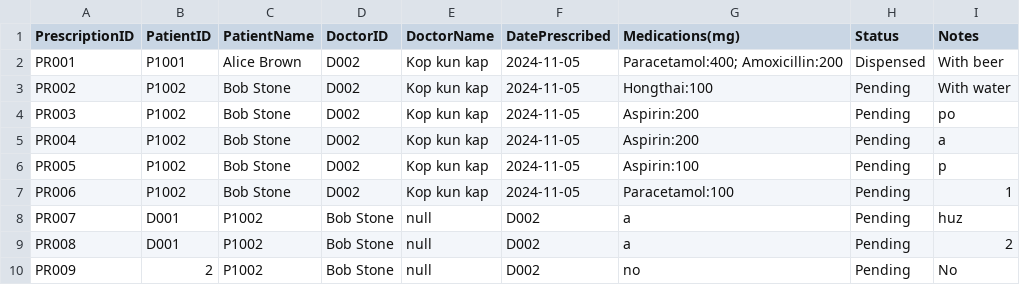
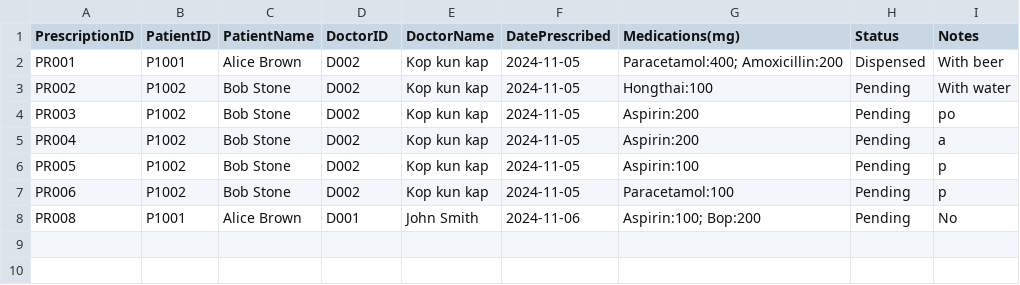
Before and after one commit to WhiteHatHud/SC2002Project, a CSV file: To be prescribed.csv, drawn as a sheet.

```diff
--- a/To be prescribed.csv
+++ b/To be prescribed.csv
@@ -6,5 +6,3 @@ PR004,P1002,Bob Stone,D002,Kop kun kap,2024-11-05,Aspirin:200,Pending,a
 PR005,P1002,Bob Stone,D002,Kop kun kap,2024-11-05,Aspirin:100,Pending,p
-PR006,P1002,Bob Stone,D002,Kop kun kap,2024-11-05,Paracetamol:100,Pending,1
-PR007,D001,P1002,Bob Stone,null,D002,a,Pending,huz
-PR008,D001,P1002,Bob Stone,null,D002,a,Pending,2
-PR009,2,P1002,Bob Stone,null,D002,no,Pending,No
+PR006,P1002,Bob Stone,D002,Kop kun kap,2024-11-05,Paracetamol:100,Pending,p
+PR008,P1001,Alice Brown,D001,John Smith,2024-11-06,Aspirin:100; Bop:200,Pending,No
```
Also changed, not shown: Diagnosis.csv, 4 other files.
